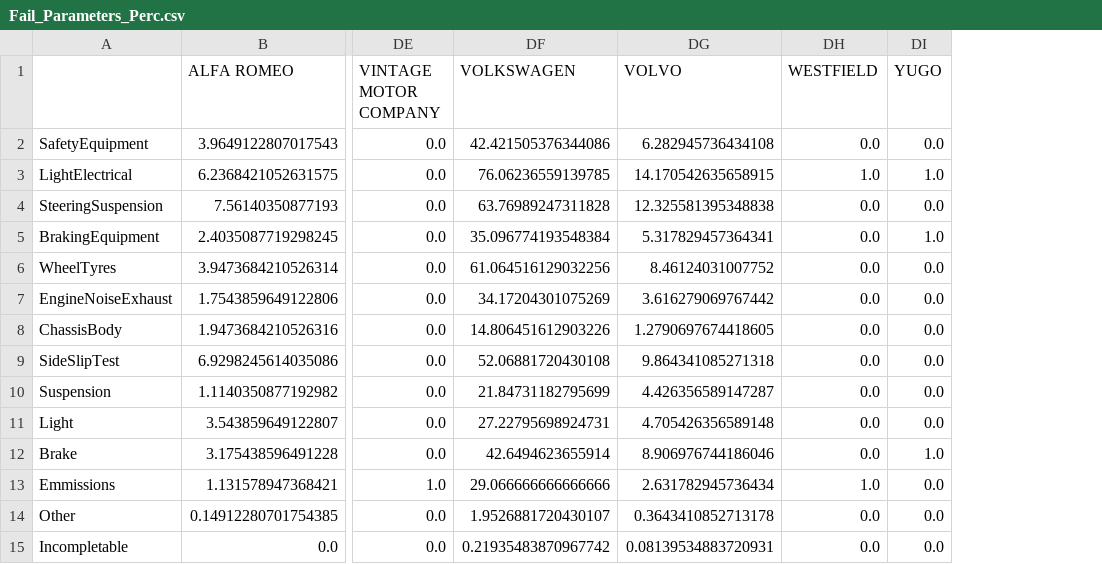
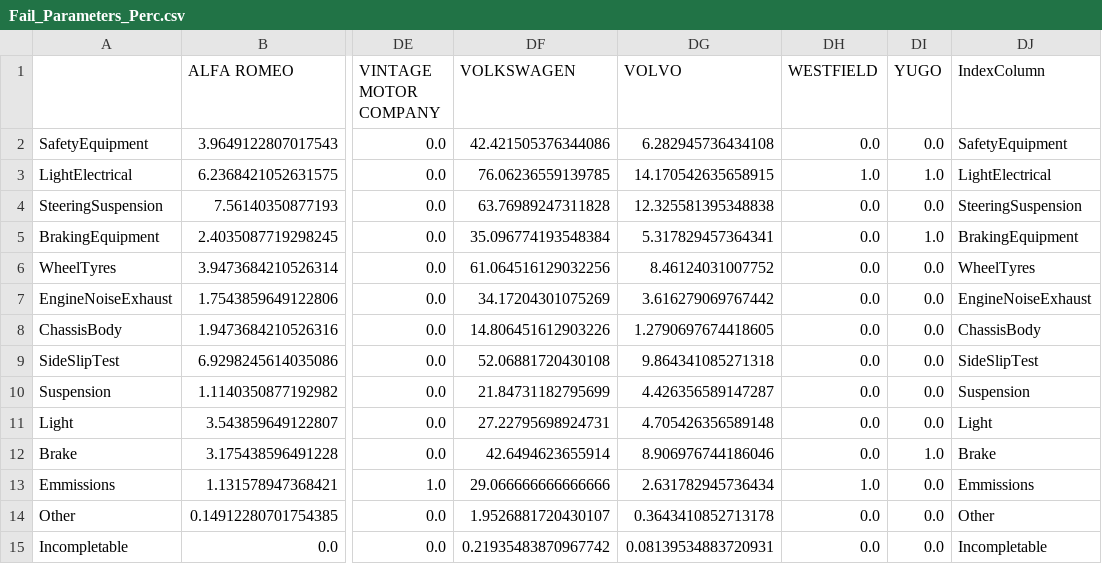
Before and after one commit to ankitk2109/InformationVisualization, a CSV file: NCT/Data/Fail_Parameters_Perc.csv, drawn as a sheet; only a part is shown, gaps mark what is left out; the diff names each change by its address in the sheet, - before the commit and + after, or states it on an @@ line.

Commit message:
Update Fail_Parameters_Perc.csv

```diff
--- a/NCT/Data/Fail_Parameters_Perc.csv
+++ b/NCT/Data/Fail_Parameters_Perc.csv
+column DJ (IndexColumn), rows 2-15: SafetyEquipment | LightElectrical | SteeringSuspension | BrakingEquipment | WheelTyres | EngineNoiseExhaust | ChassisBody | SideSlipTest | Suspension | Light | Brake | Emmissions | Other | Incompletable
```
